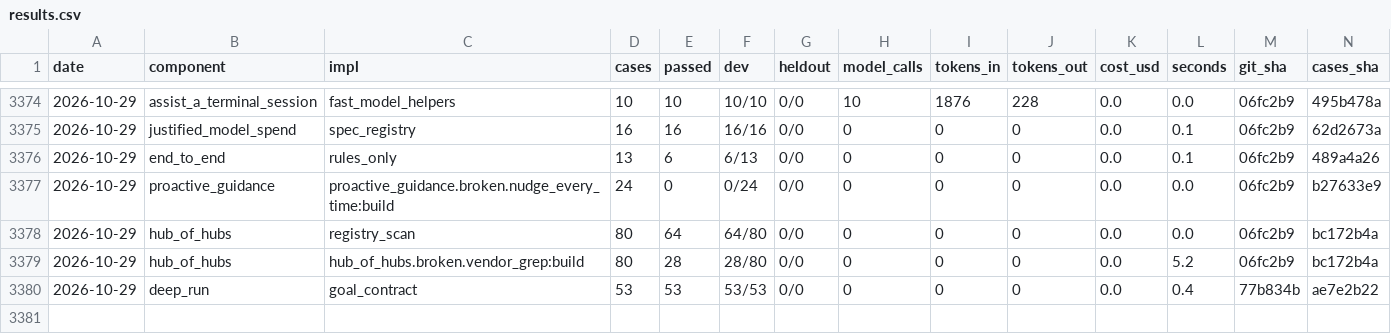
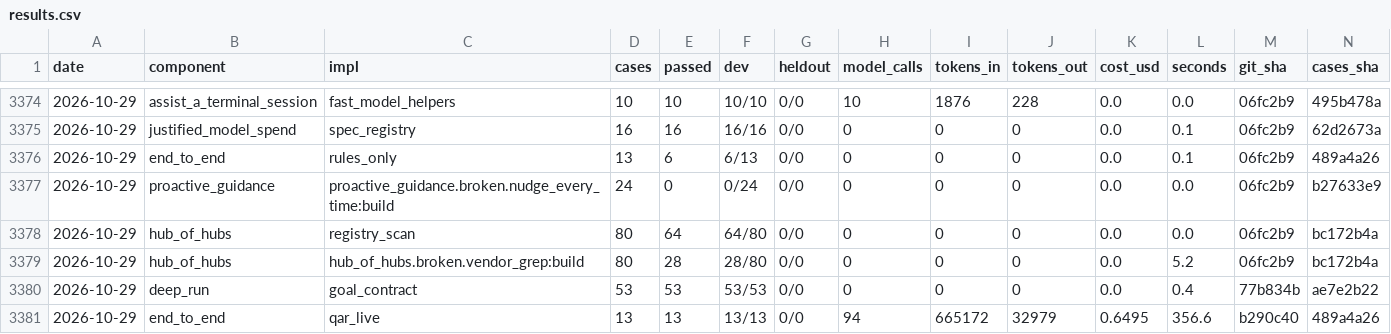
Before and after one commit to SpiritualData/quest-ai-runner, a CSV file: evaluation/components/results.csv, drawn as a sheet; only a part is shown, gaps mark what is left out; rows hold the shown columns only; the diff names each change by its address in the sheet, - before the commit and + after, or states it on an @@ line.

```diff
--- a/evaluation/components/results.csv
+++ b/evaluation/components/results.csv
+row 3381: 2026-10-29 | end_to_end | qar_live | 13 | 13 | 13/13 | 0/0 | 94 | 665172 | 32979 | 0.6495 | 356.6 | b290c40 | 489a4a26
```
Also changed, not shown: esoi/tracker/implementations.csv, esoi/tracker/metrics.csv.
